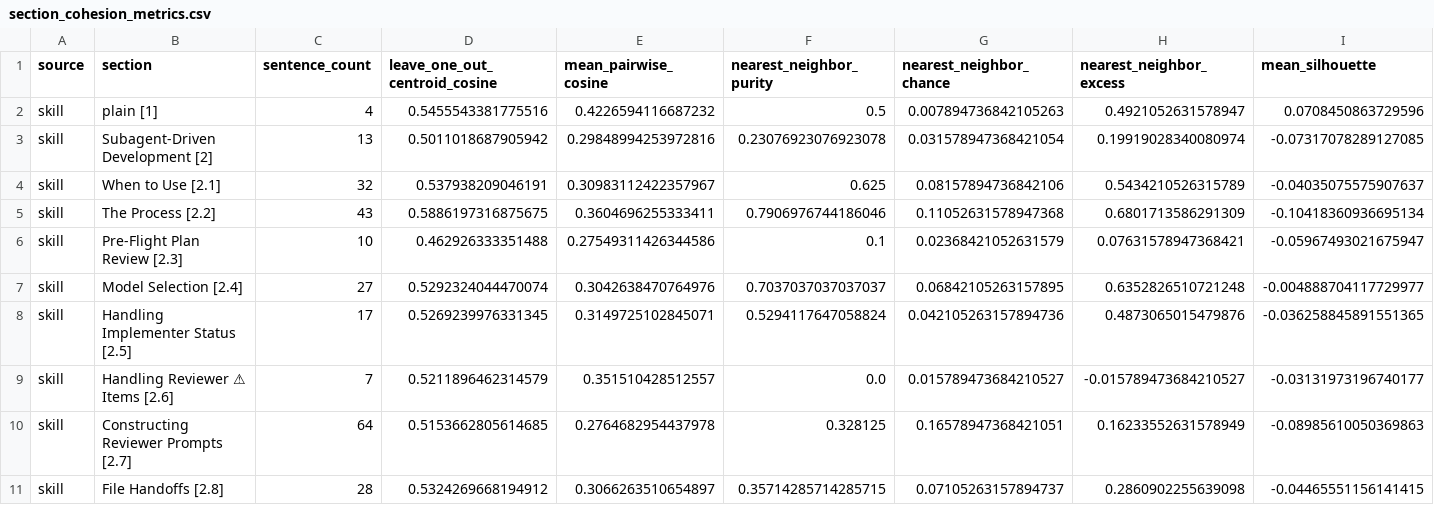
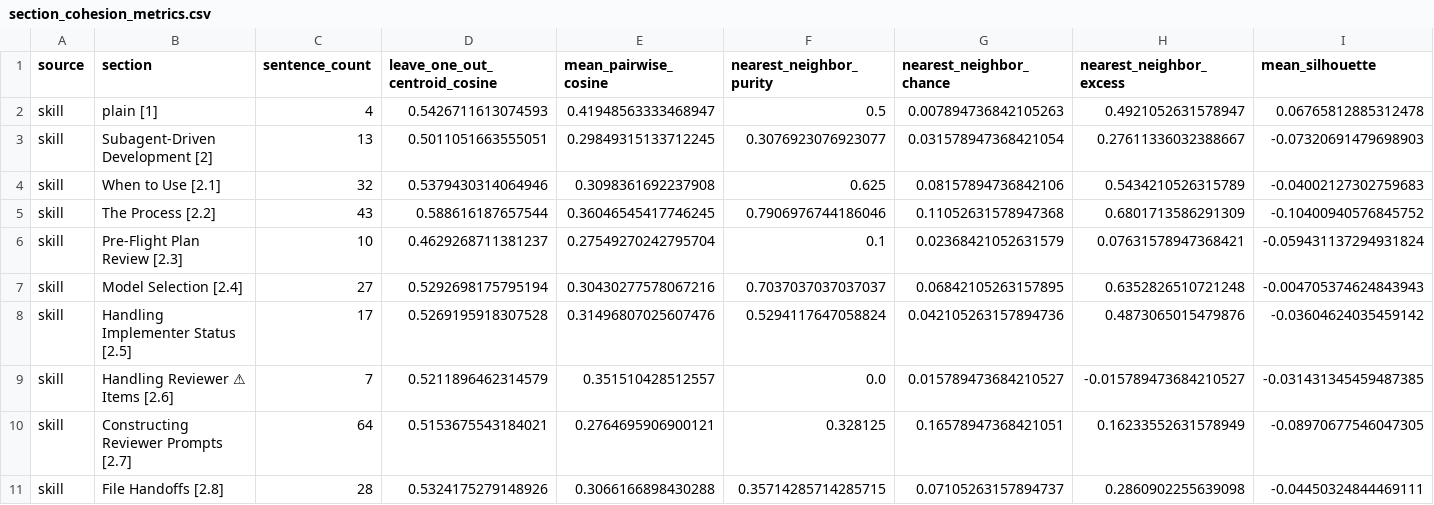
Before and after one commit to ucsc-cse115a-alexandria/alexandria, a CSV file: notebooks/outputs/section_cohesion_metrics.csv, drawn as a sheet; only a part is shown; the diff covers the shown part only; the diff names each change by its address in the sheet, - before the commit and + after, or states it on an @@ line.

```diff
--- a/notebooks/outputs/section_cohesion_metrics.csv
+++ b/notebooks/outputs/section_cohesion_metrics.csv
-D2 (leave_one_out_centroid_cosine): 0.5455543381775516
+D2 (leave_one_out_centroid_cosine): 0.5426711613074593
-E2 (mean_pairwise_cosine): 0.4226594116687232
+E2 (mean_pairwise_cosine): 0.41948563333468947
-I2 (mean_silhouette): 0.0708450863729596
+I2 (mean_silhouette): 0.06765812885312478
-D3 (leave_one_out_centroid_cosine): 0.5011018687905942
+D3 (leave_one_out_centroid_cosine): 0.5011051663555051
-E3 (mean_pairwise_cosine): 0.29848994253972816
+E3 (mean_pairwise_cosine): 0.29849315133712245
-F3 (nearest_neighbor_purity): 0.23076923076923078
+F3 (nearest_neighbor_purity): 0.3076923076923077
-H3 (nearest_neighbor_excess): 0.19919028340080974
+H3 (nearest_neighbor_excess): 0.27611336032388667
-I3 (mean_silhouette): -0.07317078289127085
+I3 (mean_silhouette): -0.07320691479698903
-D4 (leave_one_out_centroid_cosine): 0.537938209046191
+D4 (leave_one_out_centroid_cosine): 0.5379430314064946
-E4 (mean_pairwise_cosine): 0.30983112422357967
+E4 (mean_pairwise_cosine): 0.3098361692237908
-I4 (mean_silhouette): -0.04035075575907637
+I4 (mean_silhouette): -0.04002127302759683
-D5 (leave_one_out_centroid_cosine): 0.5886197316875675
+D5 (leave_one_out_centroid_cosine): 0.588616187657544
-E5 (mean_pairwise_cosine): 0.3604696255333411
+E5 (mean_pairwise_cosine): 0.36046545417746245
-I5 (mean_silhouette): -0.10418360936695134
+I5 (mean_silhouette): -0.10400940576845752
-D6 (leave_one_out_centroid_cosine): 0.462926333351488
+D6 (leave_one_out_centroid_cosine): 0.4629268711381237
-E6 (mean_pairwise_cosine): 0.27549311426344586
+E6 (mean_pairwise_cosine): 0.27549270242795704
-I6 (mean_silhouette): -0.05967493021675947
+I6 (mean_silhouette): -0.059431137294931824
-D7 (leave_one_out_centroid_cosine): 0.5292324044470074
+D7 (leave_one_out_centroid_cosine): 0.5292698175795194
-E7 (mean_pairwise_cosine): 0.3042638470764976
+E7 (mean_pairwise_cosine): 0.30430277578067216
-I7 (mean_silhouette): -0.004888704117729977
+I7 (mean_silhouette): -0.004705374624843943
-D8 (leave_one_out_centroid_cosine): 0.5269239976331345
+D8 (leave_one_out_centroid_cosine): 0.5269195918307528
-E8 (mean_pairwise_cosine): 0.3149725102845071
+E8 (mean_pairwise_cosine): 0.31496807025607476
-I8 (mean_silhouette): -0.036258845891551365
+I8 (mean_silhouette): -0.03604624035459142
-I9 (mean_silhouette): -0.03131973196740177
+I9 (mean_silhouette): -0.031431345459487385
-D10 (leave_one_out_centroid_cosine): 0.5153662805614685
+D10 (leave_one_out_centroid_cosine): 0.5153675543184021
-E10 (mean_pairwise_cosine): 0.2764682954437978
+E10 (mean_pairwise_cosine): 0.2764695906900121
-I10 (mean_silhouette): -0.08985610050369863
+I10 (mean_silhouette): -0.08970677546047305
-D11 (leave_one_out_centroid_cosine): 0.5324269668194912
+D11 (leave_one_out_centroid_cosine): 0.5324175279148926
-E11 (mean_pairwise_cosine): 0.3066263510654897
+E11 (mean_pairwise_cosine): 0.3066166898430288
-I11 (mean_silhouette): -0.04465551156141415
+I11 (mean_silhouette): -0.04450324844469111
```
Also changed, not shown: 17 edited cells elsewhere in this file, 5 other files.
